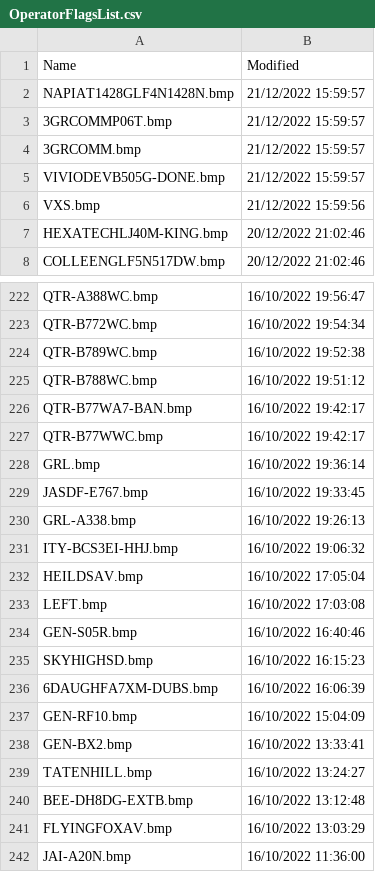
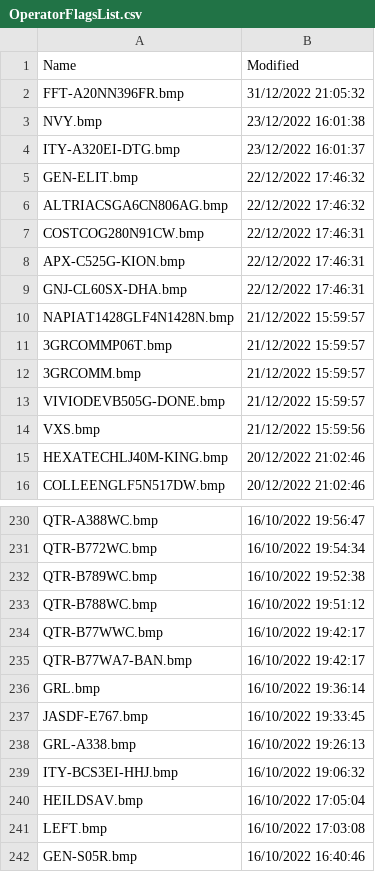
Before and after one commit to classicvalues/VRSOperatorFlags, a CSV file: OperatorFlagsList.csv, drawn as a sheet; only a part is shown, gaps mark what is left out; the shorter side is filled out with more unchanged rows.

```diff
--- a/OperatorFlagsList.csv
+++ b/OperatorFlagsList.csv
@@ -1,2 +1,10 @@
 Name,Modified
+FFT-A20NN396FR.bmp,31/12/2022 21:05:32
+NVY.bmp,23/12/2022 16:01:38
+ITY-A320EI-DTG.bmp,23/12/2022 16:01:37
+GEN-ELIT.bmp,22/12/2022 17:46:32
+ALTRIACSGA6CN806AG.bmp,22/12/2022 17:46:32
+COSTCOG280N91CW.bmp,22/12/2022 17:46:31
+APX-C525G-KION.bmp,22/12/2022 17:46:31
+GNJ-CL60SX-DHA.bmp,22/12/2022 17:46:31
 NAPIAT1428GLF4N1428N.bmp,21/12/2022 15:59:57
@@ -225,4 +233,4 @@ QTR-B789WC.bmp,16/10/2022 19:52:38
 QTR-B788WC.bmp,16/10/2022 19:51:12
+QTR-B77WWC.bmp,16/10/2022 19:42:17
 QTR-B77WA7-BAN.bmp,16/10/2022 19:42:17
-QTR-B77WWC.bmp,16/10/2022 19:42:17
 GRL.bmp,16/10/2022 19:36:14
```
Also changed, not shown: 1 other file.
